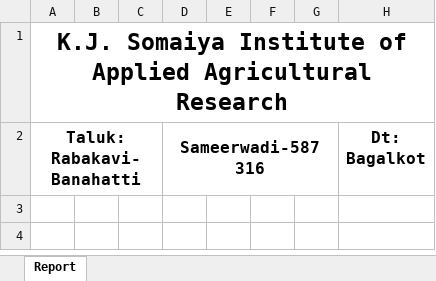
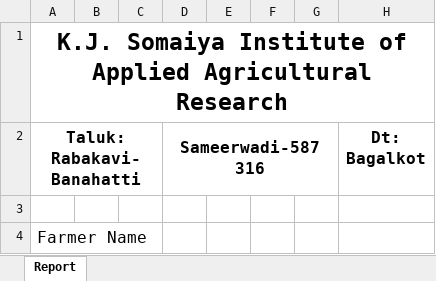
Before and after one commit to Horizon2707/KIAAR_Minor_Project, an Excel workbook: Node/output.xlsx, sheet Report, drawn as a sheet; values as stored, in another font and other column widths than the file's, no borders; the diff names each change by its address in the sheet, - before the commit and + after, or states it on an @@ line.

```diff
--- a/Node/output.xlsx (sheet Report)
+++ b/Node/output.xlsx (sheet Report)
+row 3: (empty)
+row 4: Farmer Name
```
Also changed, not shown: 7 other files.
